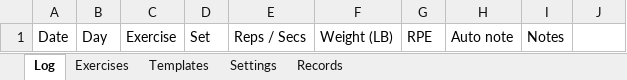
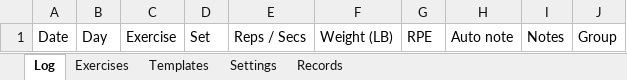
Before and after one commit to david-chau/training-tracker, an Excel workbook: docs/download/training-tracker-template.xlsx, sheet Log, drawn as a sheet; values as stored, in another font and other column widths than the file's, no borders; the diff names each change by its address in the sheet, - before the commit and + after, or states it on an @@ line.

```diff
--- a/docs/download/training-tracker-template.xlsx (sheet Log)
+++ b/docs/download/training-tracker-template.xlsx (sheet Log)
-J1: (empty)
+J1: Group
```
Also changed, not shown: sheet Templates, 12 other files.
